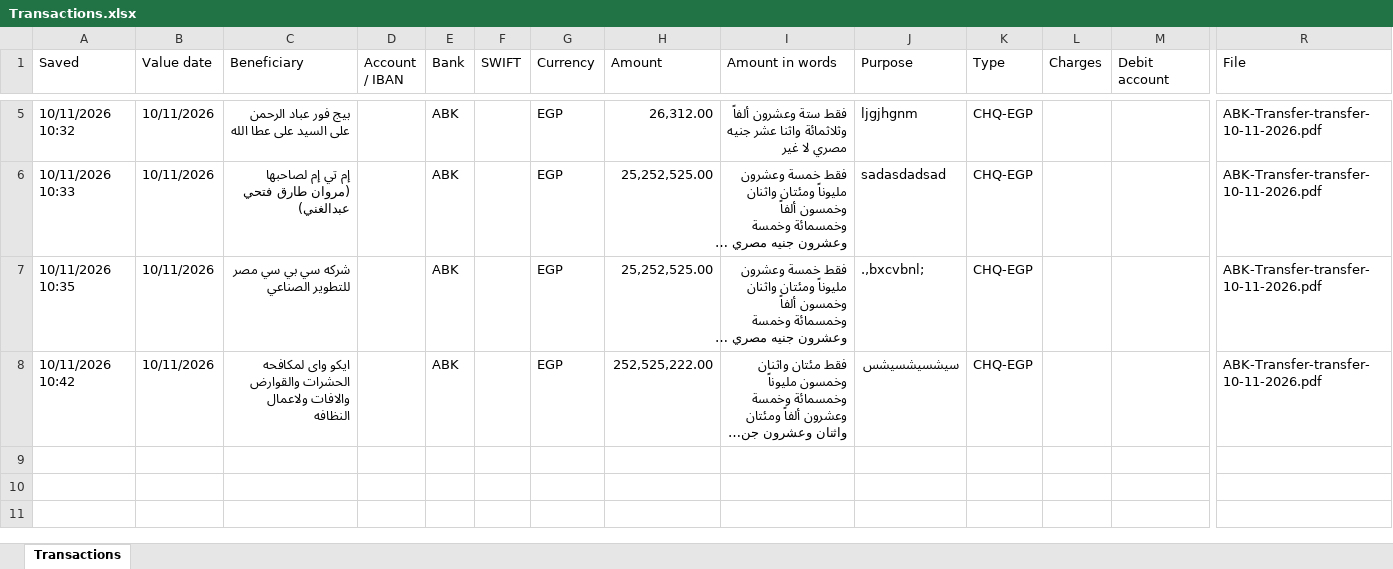
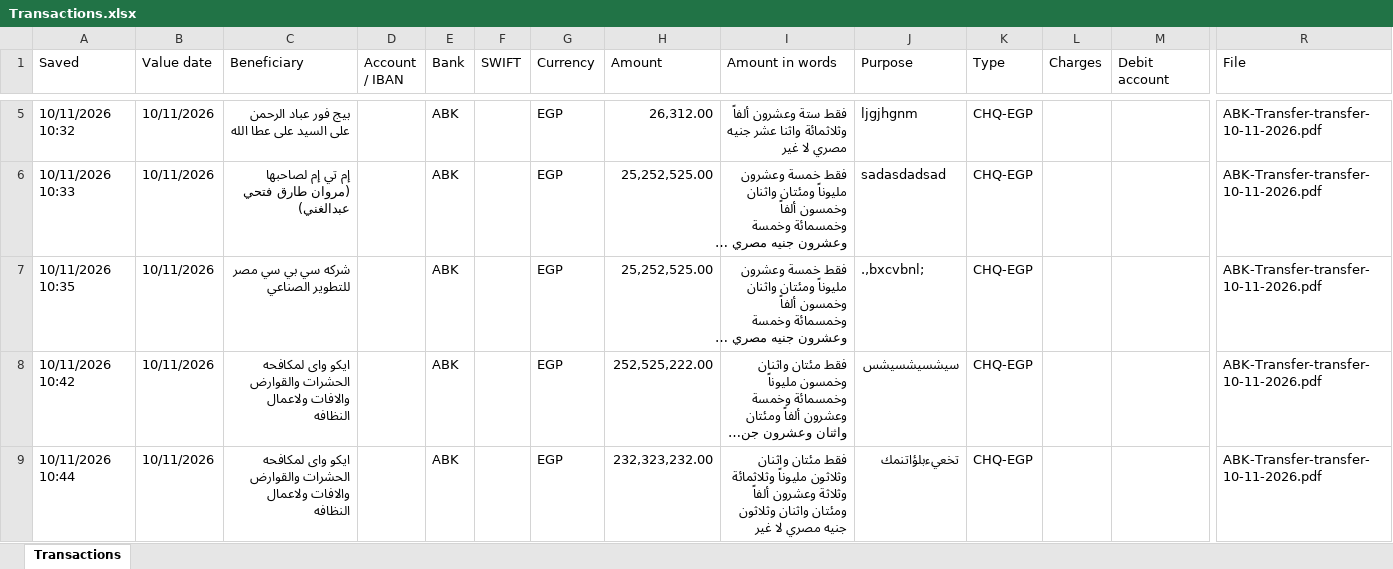
Before and after one commit to ahmedm838/bank-forms, an Excel workbook: data/Transactions.xlsx, sheet Transactions, drawn as a sheet; only a part is shown, gaps mark what is left out; long unchanged cells end in …; values as stored, in another font and other column widths than the file's, no borders; rows hold the shown columns only; the diff names each change by its address in the sheet, - before the commit and + after, or states it on an @@ line.

Commit message:
Update Transactions.xlsx from Bank Forms

```diff
--- a/data/Transactions.xlsx (sheet Transactions)
+++ b/data/Transactions.xlsx (sheet Transactions)
+row 9: 10/11/2026 10:44 | 10/11/2026 | ايكو واى لمكافحه الحشرات والقوارض والافات ولاعمال النظافه |  | ABK |  | EGP | 232,323,232.00 | فقط مئتان واثنان وثلاثون مليوناً وثلاثمائة وثلاثة وعشرون ألفاً ومئتان واثنان وثلاثون جنيه مصري لا غير | تخعيءبلؤاتنمك | CHQ-EGP |  |  | ABK-Transfer-transfer-10-11-2026.pdf
```
